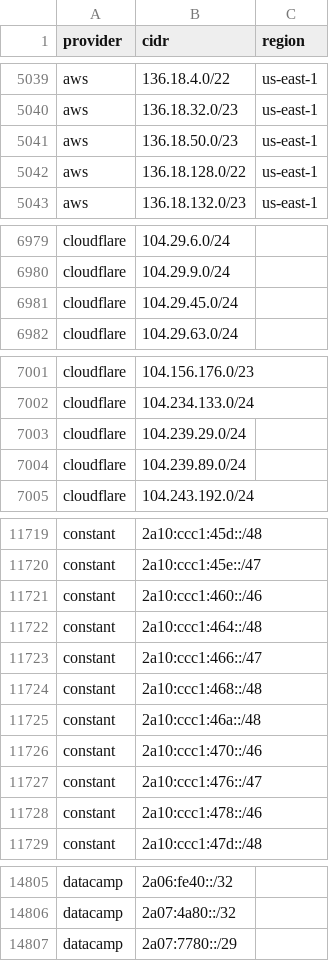
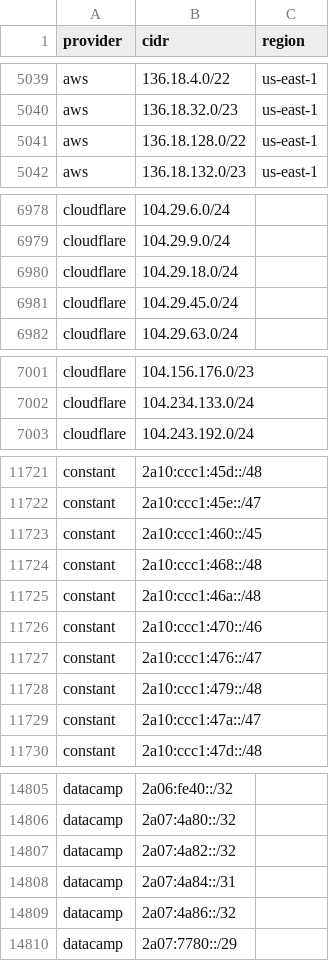
Before and after one commit to 123jjck/cdn-ip-ranges, a CSV file: all/all.csv, drawn as a sheet; only a part is shown, gaps mark what is left out; the diff covers the shown part only.

```diff
--- a/all/all.csv
+++ b/all/all.csv
@@ -5040,3 +5040,2 @@ aws,136.18.4.0/22,us-east-1
 aws,136.18.32.0/23,us-east-1
-aws,136.18.50.0/23,us-east-1
 aws,136.18.128.0/22,us-east-1
@@ -6980,2 +6979,3 @@ cloudflare,104.29.6.0/24,
 cloudflare,104.29.9.0/24,
+cloudflare,104.29.18.0/24,
 cloudflare,104.29.45.0/24,
@@ -7002,4 +7002,2 @@ cloudflare,104.156.176.0/23,
 cloudflare,104.234.133.0/24,
-cloudflare,104.239.29.0/24,
-cloudflare,104.239.89.0/24,
 cloudflare,104.243.192.0/24,
@@ -11720,5 +11722,3 @@ constant,2a10:ccc1:45d::/48,
 constant,2a10:ccc1:45e::/47,
-constant,2a10:ccc1:460::/46,
-constant,2a10:ccc1:464::/48,
-constant,2a10:ccc1:466::/47,
+constant,2a10:ccc1:460::/45,
 constant,2a10:ccc1:468::/48,
@@ -11727,3 +11727,4 @@ constant,2a10:ccc1:470::/46,
 constant,2a10:ccc1:476::/47,
-constant,2a10:ccc1:478::/46,
+constant,2a10:ccc1:479::/48,
+constant,2a10:ccc1:47a::/47,
 constant,2a10:ccc1:47d::/48,
@@ -14806,2 +14806,5 @@ datacamp,2a06:fe40::/32,
 datacamp,2a07:4a80::/32,
+datacamp,2a07:4a82::/32,
+datacamp,2a07:4a84::/31,
+datacamp,2a07:4a86::/32,
 datacamp,2a07:7780::/29,
```
Also changed, not shown: 6 added rows, 3 removed rows and 6 edited cells elsewhere in this file, 59 other files.
